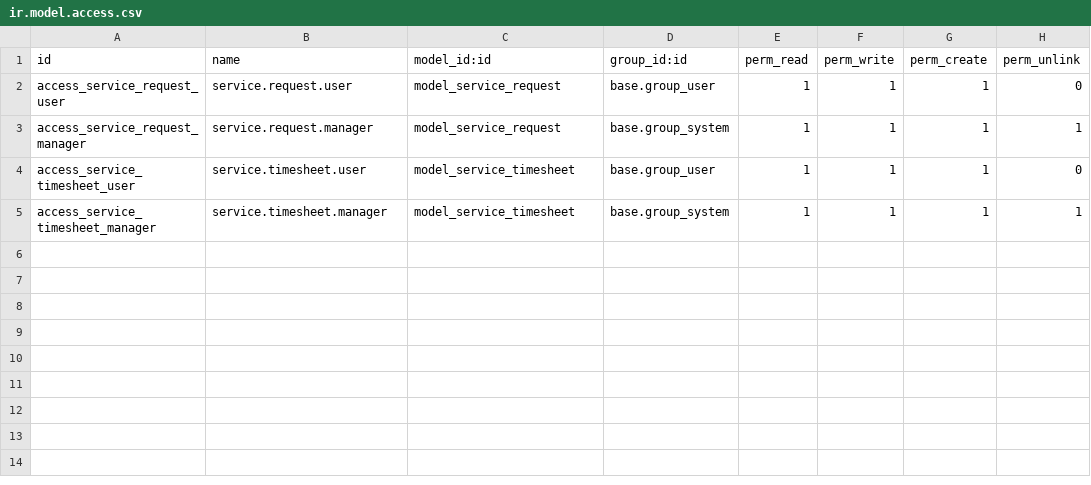
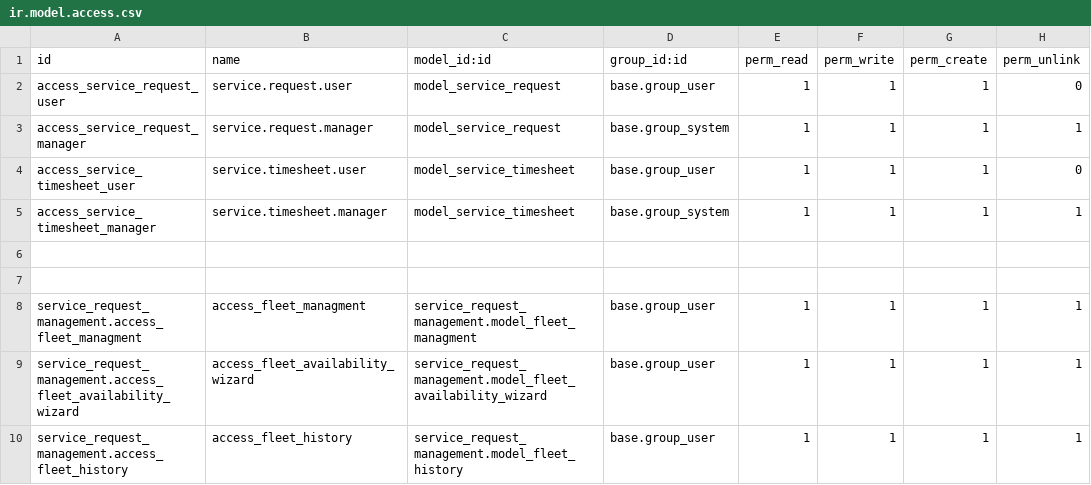
Before and after one commit to dhruvradadiya1112/EEIC, a CSV file: service_request_management/security/ir.model.access.csv, drawn as a sheet.

Commit message:
[add] Service module add

```diff
--- a/service_request_management/security/ir.model.access.csv
+++ b/service_request_management/security/ir.model.access.csv
@@ -5 +5,6 @@ access_service_timesheet_user,service.timesheet.user,model_service_timesheet,bas
 access_service_timesheet_manager,service.timesheet.manager,model_service_timesheet,base.group_system,1,1,1,1
+
+
+service_request_management.access_fleet_managment,access_fleet_managment,service_request_management.model_fleet_managment,base.group_user,1,1,1,1
+service_request_management.access_fleet_availability_wizard,access_fleet_availability_wizard,service_request_management.model_fleet_availability_wizard,base.group_user,1,1,1,1
+service_request_management.access_fleet_history,access_fleet_history,service_request_management.model_fleet_history,base.group_user,1,1,1,1
```
Also changed, not shown: 5 other files.
